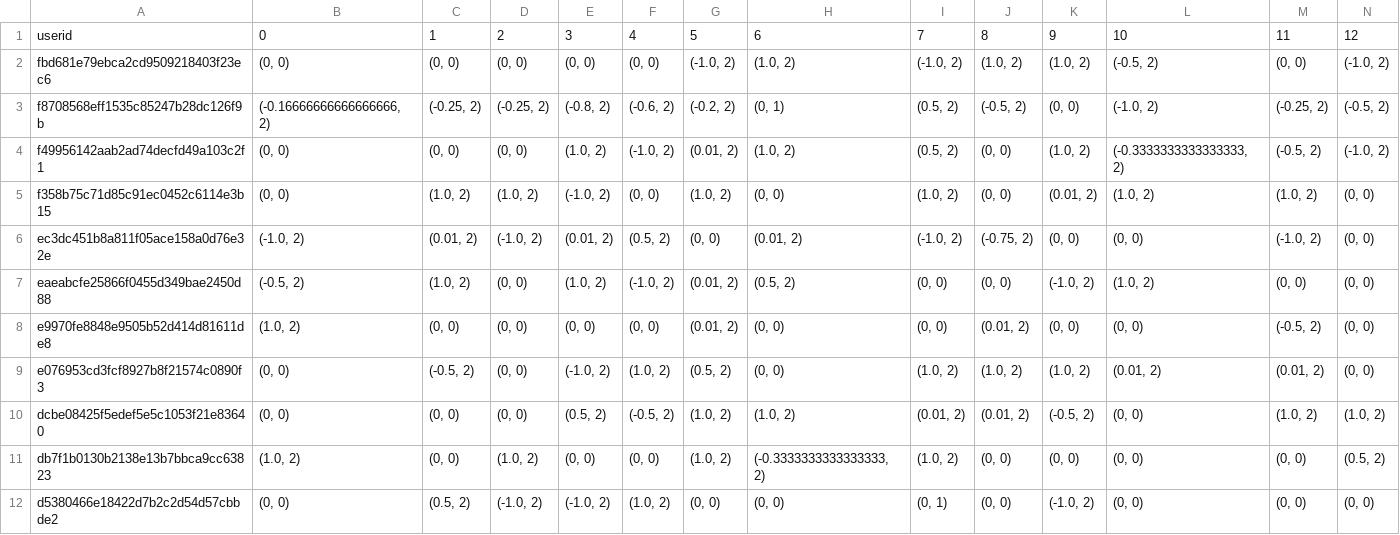
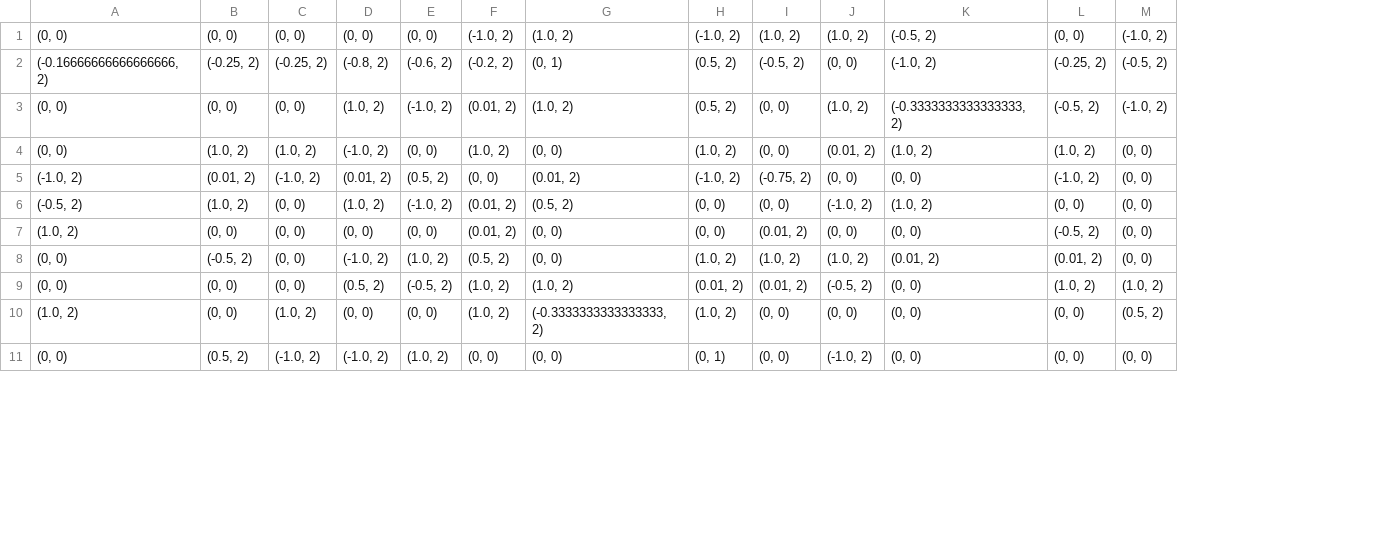
Before and after one commit to luciasalar/cognitive_distortion_project, a CSV file: important_data/ValenceVec_Design2.csv, drawn as a sheet; only a part is shown; removed rows and columns are numbered as before the commit, all else as after; rows hold the shown columns only; the diff names each change by its address in the sheet, - before the commit and + after, or states it on an @@ line.

Commit message:
moodVec

```diff
--- a/important_data/ValenceVec_Design2.csv
+++ b/important_data/ValenceVec_Design2.csv
-column A, rows 2-12: fbd681e79ebca2cd9509218403f23ec6 | f8708568eff1535c85247b28dc126f9b | f49956142aab2ad74decfd49a103c2f1 | f358b75c71d85c91ec0452c6114e3b15 | ec3dc451b8a811f05ace158a0d76e32e | eaeabcfe25866f0455d349bae2450d88 | e9970fe8848e9505b52d414d81611de8 | e076953cd3fcf8927b8f21574c0890f3 | dcbe08425f5edef5e5c1053f21e83640 | db7f1b0130b2138e13b7bbca9cc63823 | d5380466e18422d7b2c2d54d57cbbde2
-row 1: userid | 0 | 1 | 2 | 3 | 4 | 5 | 6 | 7 | 8 | 9 | 10 | 11 | 12
```
